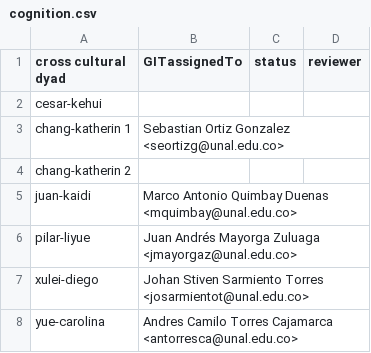
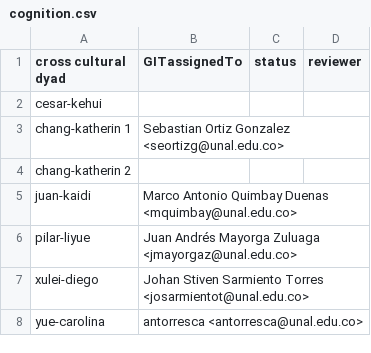
Before and after one commit to asdruelnir/Allignment, a CSV file: cognition.csv, drawn as a sheet.

Commit message:
Update cognition.csv

```diff
--- a/cognition.csv
+++ b/cognition.csv
@@ -7,2 +7,2 @@ pilar-liyue,	Juan Andrés Mayorga Zuluaga <jmayorgaz@unal.edu.co>,,
 xulei-diego,	Johan Stiven Sarmiento Torres <josarmientot@unal.edu.co>,,
-yue-carolina, Andres Camilo Torres Cajamarca <antorresca@unal.edu.co>,,
+yue-carolina, antorresca <antorresca@unal.edu.co>,,
```
